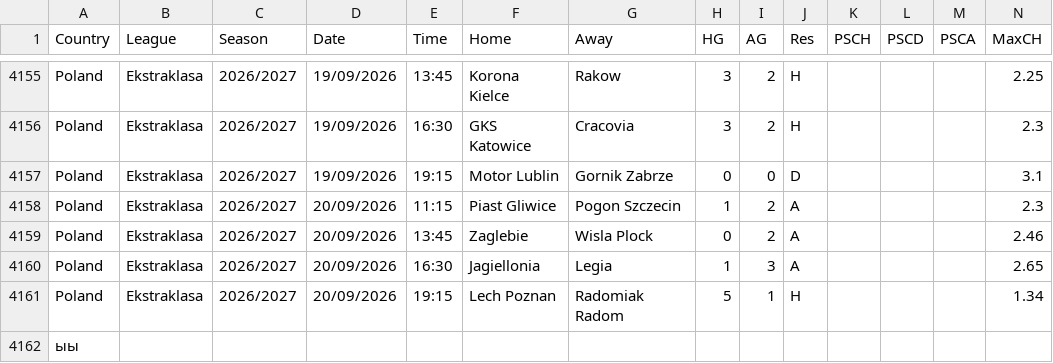
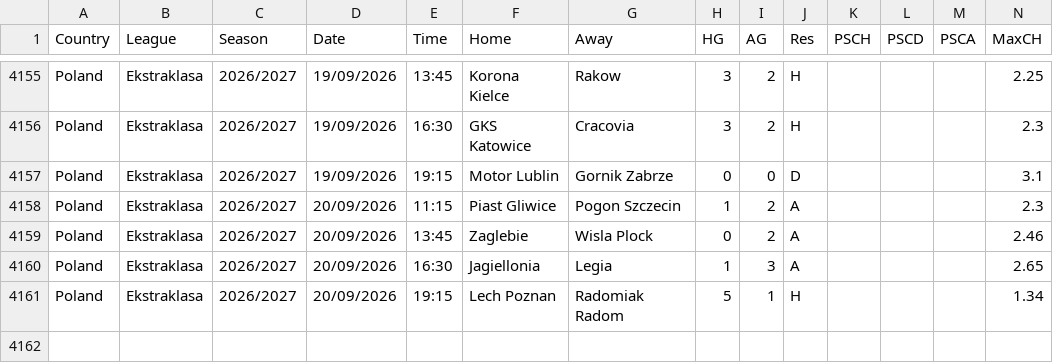
Before and after one commit to Kirill551-pys/bot, a CSV file: data/poland/matches.csv, drawn as a sheet; only a part is shown, gaps mark what is left out; rows hold the shown columns only; the diff names each change by its address in the sheet, - before the commit and + after, or states it on an @@ line.

```diff
--- a/data/poland/matches.csv
+++ b/data/poland/matches.csv
-row 4162: ыы
```
Also changed, not shown: 54 other files.
